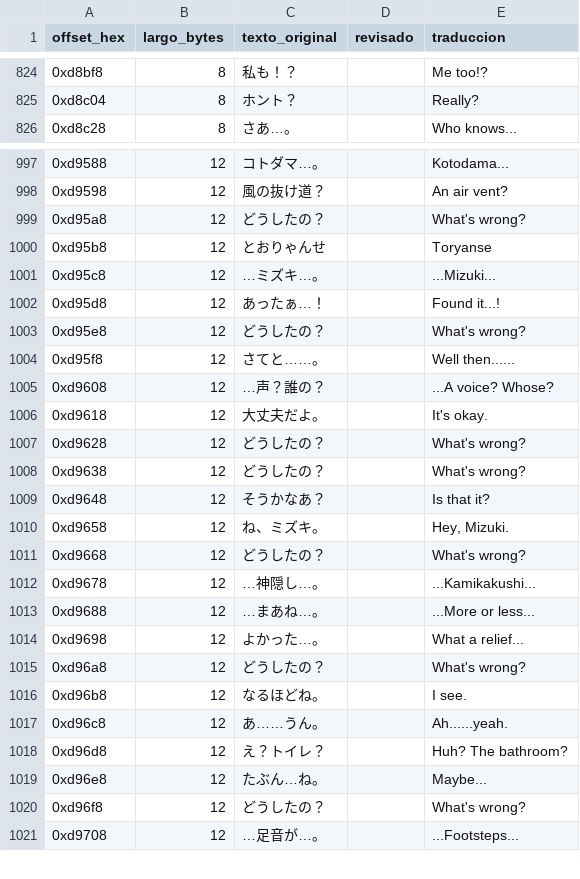
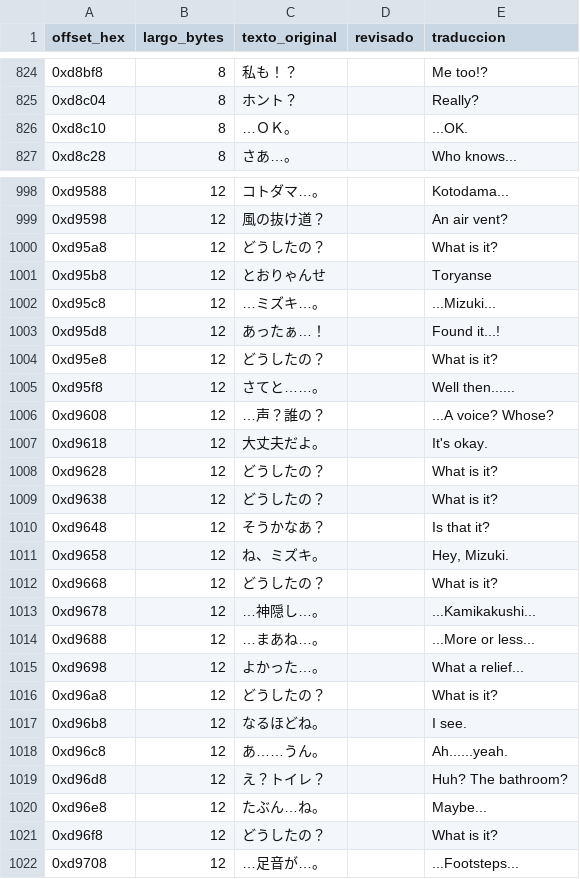
Before and after one commit to Secabel/twilight-syndrome, a CSV file: assets/csv/guion_principal_eng.csv, drawn as a sheet; only a part is shown, gaps mark what is left out; addresses are those after the commit; the diff covers the shown part only; the diff names each change by its address in the sheet, - before the commit and + after, or states it on an @@ line.

```diff
--- a/assets/csv/guion_principal_eng.csv
+++ b/assets/csv/guion_principal_eng.csv
+row 826: 0xd8c10 | 8 | …ＯＫ。 |  | ...OK.
-E1000 (traduccion): What's wrong?
+E1000 (traduccion): What is it?
-E1004 (traduccion): What's wrong?
+E1004 (traduccion): What is it?
-E1008:E1009 (traduccion): What's wrong?
+E1008:E1009 (traduccion): What is it?
-E1012 (traduccion): What's wrong?
+E1012 (traduccion): What is it?
-E1016 (traduccion): What's wrong?
+E1016 (traduccion): What is it?
-E1021 (traduccion): What's wrong?
+E1021 (traduccion): What is it?
```
Also changed, not shown: 5 added rows and 46 edited cells elsewhere in this file, assets/csv/guion_principal_esp.csv, 1 other file.
